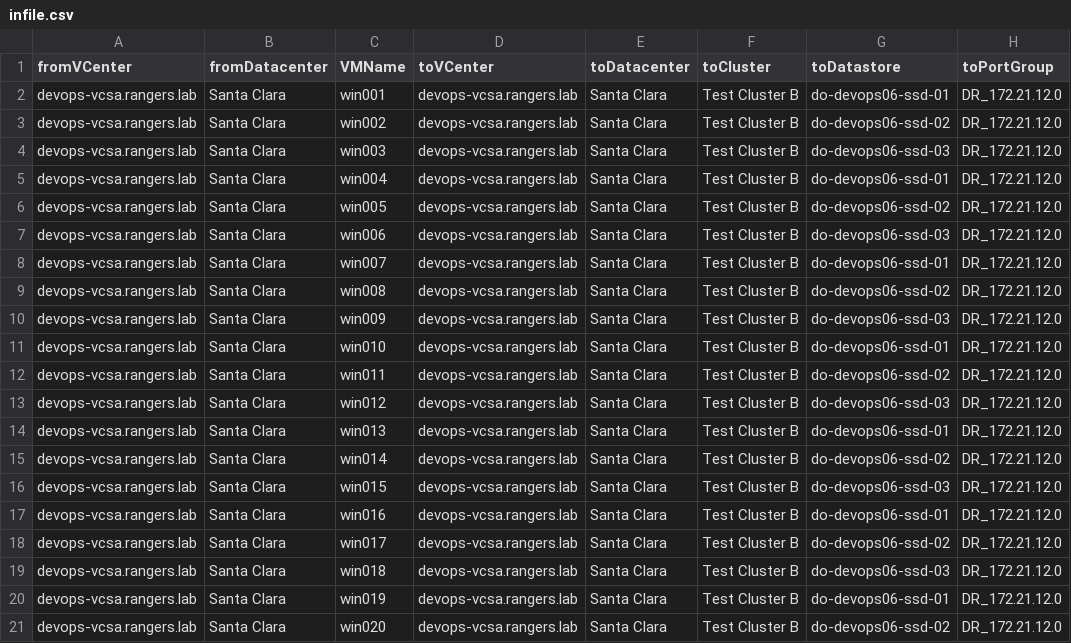
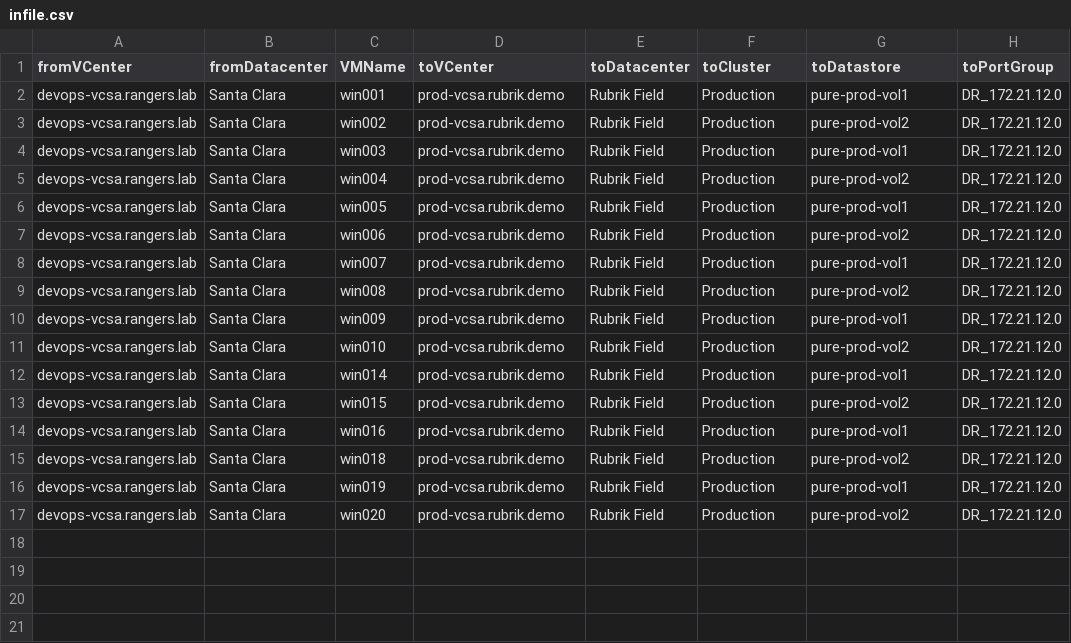
Before and after one commit to rubrik-devops/ruby-bits, a CSV file: infile.csv, drawn as a sheet; removed rows and columns are numbered as before the commit, all else as after; the diff names each change by its address in the sheet, - before the commit and + after, or states it on an @@ line.

```diff
--- a/infile.csv
+++ b/infile.csv
-D2:D11 (toVCenter): devops-vcsa.rangers.lab
+D2:D11 (toVCenter): prod-vcsa.rubrik.demo
-E2:E11 (toDatacenter): Santa Clara
+E2:E11 (toDatacenter): Rubrik Field
-F2:F11 (toCluster): Test Cluster B
+F2:F11 (toCluster): Production
-G2 (toDatastore): do-devops06-ssd-01
+G2 (toDatastore): pure-prod-vol1
-G3 (toDatastore): do-devops06-ssd-02
+G3 (toDatastore): pure-prod-vol2
-G4 (toDatastore): do-devops06-ssd-03
+G4 (toDatastore): pure-prod-vol1
-G5 (toDatastore): do-devops06-ssd-01
+G5 (toDatastore): pure-prod-vol2
-G6 (toDatastore): do-devops06-ssd-02
+G6 (toDatastore): pure-prod-vol1
-G7 (toDatastore): do-devops06-ssd-03
+G7 (toDatastore): pure-prod-vol2
-G8 (toDatastore): do-devops06-ssd-01
+G8 (toDatastore): pure-prod-vol1
-G9 (toDatastore): do-devops06-ssd-02
+G9 (toDatastore): pure-prod-vol2
-G10 (toDatastore): do-devops06-ssd-03
+G10 (toDatastore): pure-prod-vol1
-G11 (toDatastore): do-devops06-ssd-01
+G11 (toDatastore): pure-prod-vol2
-row 12: devops-vcsa.rangers.lab | Santa Clara | win011 | devops-vcsa.rangers.lab | Santa Clara | Test Cluster B | do-devops06-ssd-02 | DR_172.21.12.0
-row 13: devops-vcsa.rangers.lab | Santa Clara | win012 | devops-vcsa.rangers.lab | Santa Clara | Test Cluster B | do-devops06-ssd-03 | DR_172.21.12.0
-row 14: devops-vcsa.rangers.lab | Santa Clara | win013 | devops-vcsa.rangers.lab | Santa Clara | Test Cluster B | do-devops06-ssd-01 | DR_172.21.12.0
-D12:D14 (toVCenter): devops-vcsa.rangers.lab
+D12:D14 (toVCenter): prod-vcsa.rubrik.demo
-E12:E14 (toDatacenter): Santa Clara
+E12:E14 (toDatacenter): Rubrik Field
-F12:F14 (toCluster): Test Cluster B
+F12:F14 (toCluster): Production
-G12 (toDatastore): do-devops06-ssd-02
+G12 (toDatastore): pure-prod-vol1
-G13 (toDatastore): do-devops06-ssd-03
+G13 (toDatastore): pure-prod-vol2
-G14 (toDatastore): do-devops06-ssd-01
+G14 (toDatastore): pure-prod-vol1
-row 18: devops-vcsa.rangers.lab | Santa Clara | win017 | devops-vcsa.rangers.lab | Santa Clara | Test Cluster B | do-devops06-ssd-02 | DR_172.21.12.0
-D15:D17 (toVCenter): devops-vcsa.rangers.lab
+D15:D17 (toVCenter): prod-vcsa.rubrik.demo
-E15:E17 (toDatacenter): Santa Clara
+E15:E17 (toDatacenter): Rubrik Field
-F15:F17 (toCluster): Test Cluster B
+F15:F17 (toCluster): Production
-G15 (toDatastore): do-devops06-ssd-03
+G15 (toDatastore): pure-prod-vol2
-G16 (toDatastore): do-devops06-ssd-01
+G16 (toDatastore): pure-prod-vol1
-G17 (toDatastore): do-devops06-ssd-02
+G17 (toDatastore): pure-prod-vol2
```
Also changed, not shown: 8 other files.
